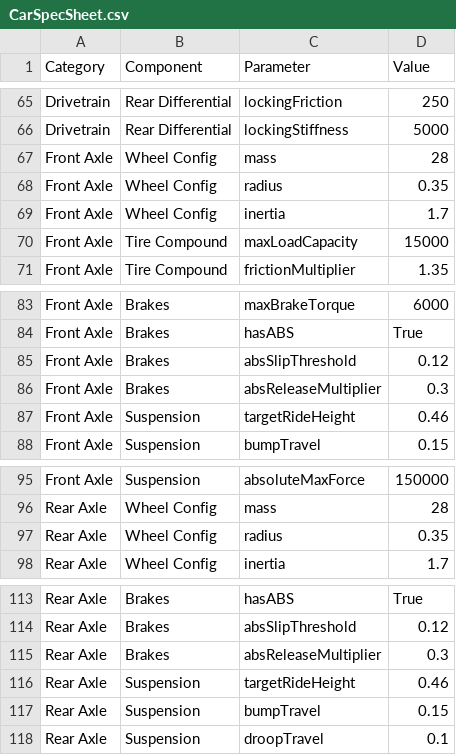
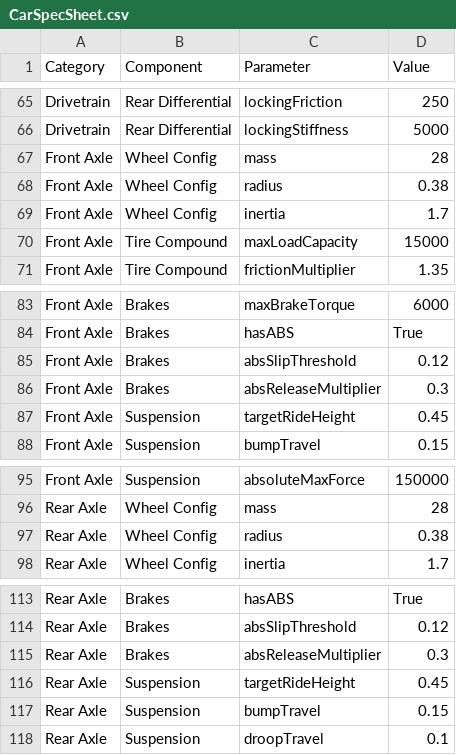
Before and after one commit to Royxyz/Car-Sim, a CSV file: Assets/CarSpecSheet.csv, drawn as a sheet; only a part is shown, gaps mark what is left out.

```diff
--- a/Assets/CarSpecSheet.csv
+++ b/Assets/CarSpecSheet.csv
@@ -67,3 +67,3 @@ Drivetrain,Rear Differential,lockingStiffness,5000
 Front Axle,Wheel Config,mass,28
-Front Axle,Wheel Config,radius,0.35
+Front Axle,Wheel Config,radius,0.38
 Front Axle,Wheel Config,inertia,1.7
@@ -86,3 +86,3 @@ Front Axle,Brakes,absSlipThreshold,0.12
 Front Axle,Brakes,absReleaseMultiplier,0.3
-Front Axle,Suspension,targetRideHeight,0.46
+Front Axle,Suspension,targetRideHeight,0.45
 Front Axle,Suspension,bumpTravel,0.15
@@ -96,3 +96,3 @@ Front Axle,Suspension,absoluteMaxForce,150000
 Rear Axle,Wheel Config,mass,28
-Rear Axle,Wheel Config,radius,0.35
+Rear Axle,Wheel Config,radius,0.38
 Rear Axle,Wheel Config,inertia,1.7
@@ -115,3 +115,3 @@ Rear Axle,Brakes,absSlipThreshold,0.12
 Rear Axle,Brakes,absReleaseMultiplier,0.3
-Rear Axle,Suspension,targetRideHeight,0.46
+Rear Axle,Suspension,targetRideHeight,0.45
 Rear Axle,Suspension,bumpTravel,0.15
```
Also changed, not shown: 24 other files.
